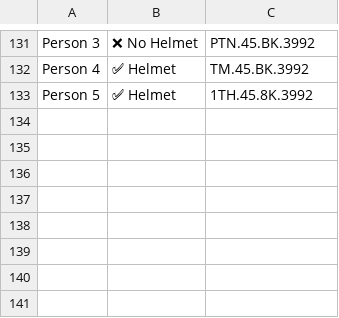
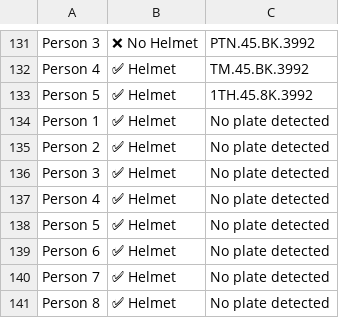
Before and after one commit to Komalsaini2025/Helmet-Detection-project, a CSV file: detection_results.csv, drawn as a sheet; only a part is shown, gaps mark what is left out; the diff names each change by its address in the sheet, - before the commit and + after, or states it on an @@ line.

```diff
--- a/detection_results.csv
+++ b/detection_results.csv
+row 134: Person 1 | ✅ Helmet | No plate detected
+row 135: Person 2 | ✅ Helmet | No plate detected
+row 136: Person 3 | ✅ Helmet | No plate detected
+row 137: Person 4 | ✅ Helmet | No plate detected
+row 138: Person 5 | ✅ Helmet | No plate detected
+row 139: Person 6 | ✅ Helmet | No plate detected
+row 140: Person 7 | ✅ Helmet | No plate detected
+row 141: Person 8 | ✅ Helmet | No plate detected
```
Also changed, not shown: 1 other file.
